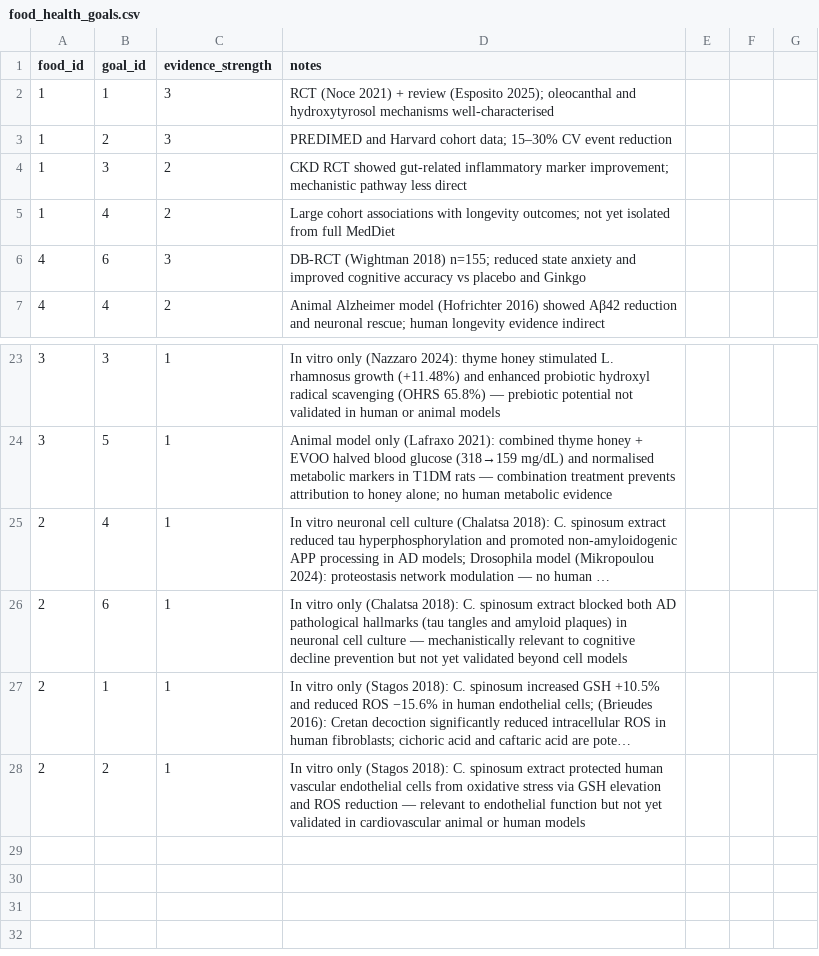
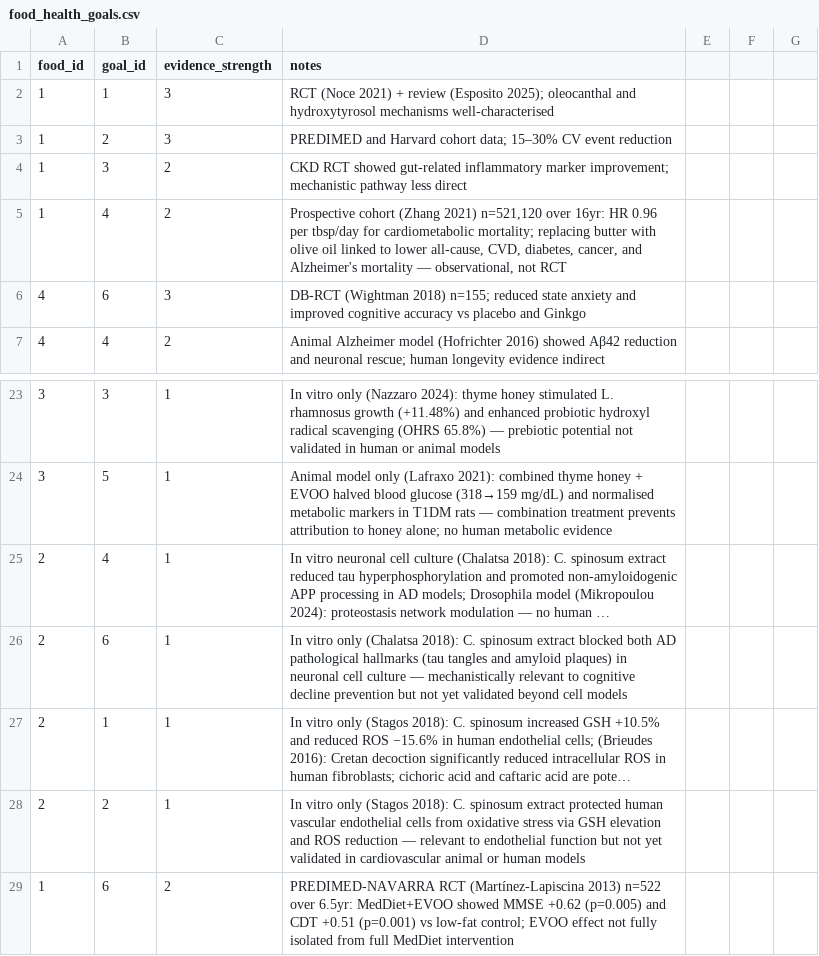
Before and after one commit to AmbroseJunior/Valsamaki, a CSV file: data/food_health_goals.csv, drawn as a sheet; only a part is shown, gaps mark what is left out; long unchanged cells end in ….

```diff
--- a/data/food_health_goals.csv
+++ b/data/food_health_goals.csv
@@ -4,3 +4,3 @@ food_id,goal_id,evidence_strength,notes
 1,3,2,CKD RCT showed gut-related inflammatory marker improvement; mechanistic pathway less direct
-1,4,2,Large cohort associations with longevity outcomes; not yet isolated from full MedDiet
+1,4,2,"Prospective cohort (Zhang 2021) n=521,120 over 16yr: HR 0.96 per tbsp/day for cardiometabolic mortality; replacing butter with olive oil linked to lower all-cause, CVD, diabetes, cancer, and Alzheimer's mortality — observational, not RCT"
 4,6,3,DB-RCT (Wightman 2018) n=155; reduced state anxiety and improved cognitive accuracy vs placebo and Ginkgo
@@ -28 +28,2 @@ food_id,goal_id,evidence_strength,notes
 2,2,1,"In vitro only (Stagos 2018): C. spinosum extract protected human vascular endothelial cells from oxidative stress via GSH elevation and ROS reduction — relevant to endothelial function but not yet validated in cardiovascular animal or human models"
+1,6,2,"PREDIMED-NAVARRA RCT (Martínez-Lapiscina 2013) n=522 over 6.5yr: MedDiet+EVOO showed MMSE +0.62 (p=0.005) and CDT +0.51 (p=0.001) vs low-fat control; EVOO effect not fully isolated from full MedDiet intervention"
```
Also changed, not shown: data/studies.csv, data/ui_copy.csv, 1 other file.
